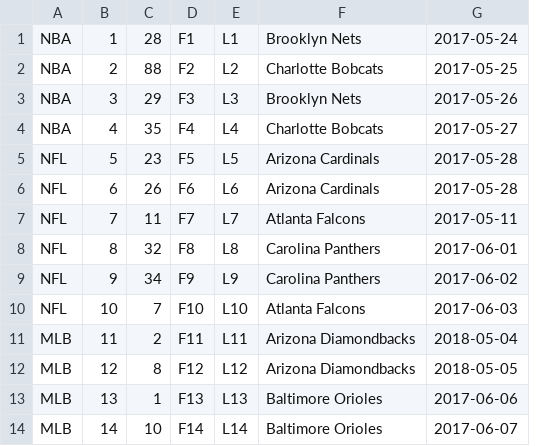
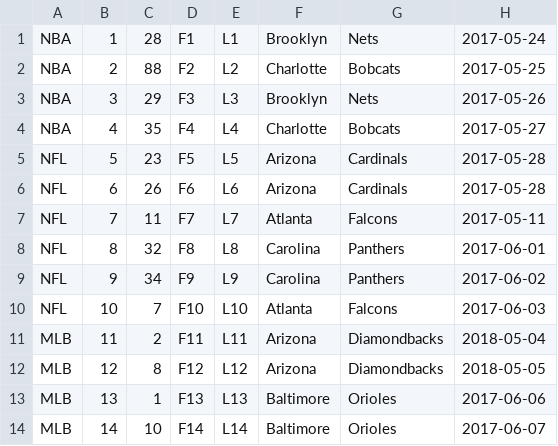
Before and after one commit to ODW-Interns/Sports-Tracking-System, a CSV file: src/main/resources/Players.csv, drawn as a sheet; removed rows and columns are numbered as before the commit, all else as after; the diff names each change by its address in the sheet, - before the commit and + after, or states it on an @@ line.

```diff
--- a/src/main/resources/Players.csv
+++ b/src/main/resources/Players.csv
-column F, rows 1-14: Brooklyn Nets | Charlotte Bobcats | Brooklyn Nets | Charlotte Bobcats | Arizona Cardinals | Arizona Cardinals | Atlanta Falcons | Carolina Panthers | Carolina Panthers | Atlanta Falcons | Arizona Diamondbacks | Arizona Diamondbacks | Baltimore Orioles | Baltimore Orioles
+column F, rows 1-14: Brooklyn | Charlotte | Brooklyn | Charlotte | Arizona | Arizona | Atlanta | Carolina | Carolina | Atlanta | Arizona | Arizona | Baltimore | Baltimore
+column G, rows 1-14: Nets | Bobcats | Nets | Bobcats | Cardinals | Cardinals | Falcons | Panthers | Panthers | Falcons | Diamondbacks | Diamondbacks | Orioles | Orioles
```
Also changed, not shown: 13 other files.
